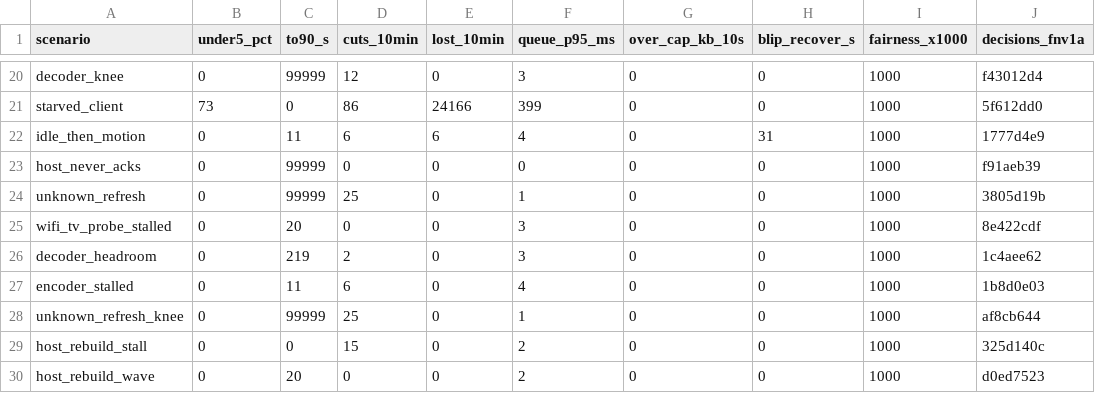
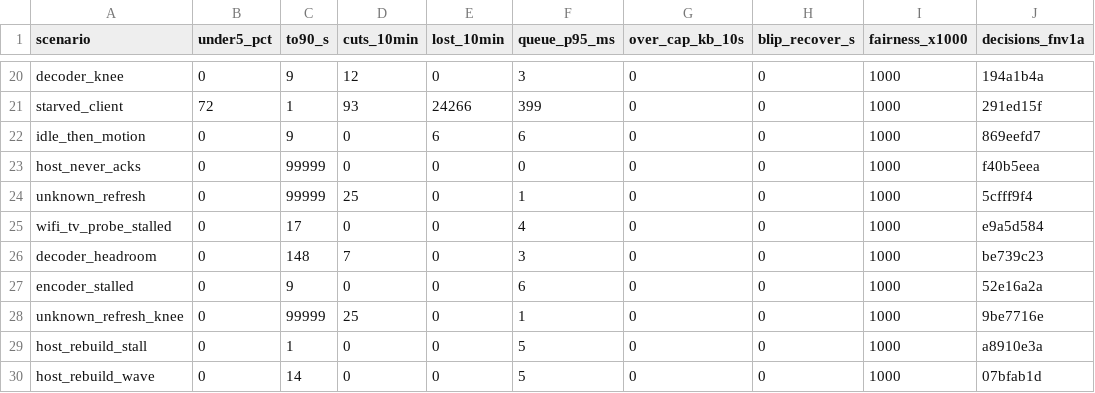
Before and after one commit to aditi-ab/punktfunk-rpi5, a TSV file: crates/punktfunk-core/src/abr/sim/baseline.tsv, drawn as a sheet; only a part is shown, gaps mark what is left out; the diff covers the shown part only; the diff names each change by its address in the sheet, - before the commit and + after, or states it on an @@ line.

```diff
--- a/crates/punktfunk-core/src/abr/sim/baseline.tsv
+++ b/crates/punktfunk-core/src/abr/sim/baseline.tsv
-C20 (to90_s): 99999
+C20 (to90_s): 9
-J20 (decisions_fnv1a): f43012d4
+J20 (decisions_fnv1a): 194a1b4a
-B21 (under5_pct): 73
+B21 (under5_pct): 72
-C21 (to90_s): 0
+C21 (to90_s): 1
-D21 (cuts_10min): 86
+D21 (cuts_10min): 93
-E21 (lost_10min): 24166
+E21 (lost_10min): 24266
-J21 (decisions_fnv1a): 5f612dd0
+J21 (decisions_fnv1a): 291ed15f
-C22 (to90_s): 11
+C22 (to90_s): 9
-D22 (cuts_10min): 6
+D22 (cuts_10min): 0
-F22 (queue_p95_ms): 4
+F22 (queue_p95_ms): 6
-H22 (blip_recover_s): 31
+H22 (blip_recover_s): 0
-J22 (decisions_fnv1a): 1777d4e9
+J22 (decisions_fnv1a): 869eefd7
-J23 (decisions_fnv1a): f91aeb39
+J23 (decisions_fnv1a): f40b5eea
-J24 (decisions_fnv1a): 3805d19b
+J24 (decisions_fnv1a): 5cfff9f4
-C25 (to90_s): 20
+C25 (to90_s): 17
-F25 (queue_p95_ms): 3
+F25 (queue_p95_ms): 4
-J25 (decisions_fnv1a): 8e422cdf
+J25 (decisions_fnv1a): e9a5d584
-C26 (to90_s): 219
+C26 (to90_s): 148
-D26 (cuts_10min): 2
+D26 (cuts_10min): 7
-J26 (decisions_fnv1a): 1c4aee62
+J26 (decisions_fnv1a): be739c23
-C27 (to90_s): 11
+C27 (to90_s): 9
-D27 (cuts_10min): 6
+D27 (cuts_10min): 0
-F27 (queue_p95_ms): 4
+F27 (queue_p95_ms): 6
-J27 (decisions_fnv1a): 1b8d0e03
+J27 (decisions_fnv1a): 52e16a2a
-J28 (decisions_fnv1a): af8cb644
+J28 (decisions_fnv1a): 9be7716e
-C29 (to90_s): 0
+C29 (to90_s): 1
-D29 (cuts_10min): 15
+D29 (cuts_10min): 0
-F29:F30 (queue_p95_ms): 2
+F29:F30 (queue_p95_ms): 5
-J29 (decisions_fnv1a): 325d140c
+J29 (decisions_fnv1a): a8910e3a
-C30 (to90_s): 20
+C30 (to90_s): 14
-J30 (decisions_fnv1a): d0ed7523
+J30 (decisions_fnv1a): 07bfab1d
```
Also changed, not shown: 7 added rows and 75 edited cells elsewhere in this file, 13 other files.
